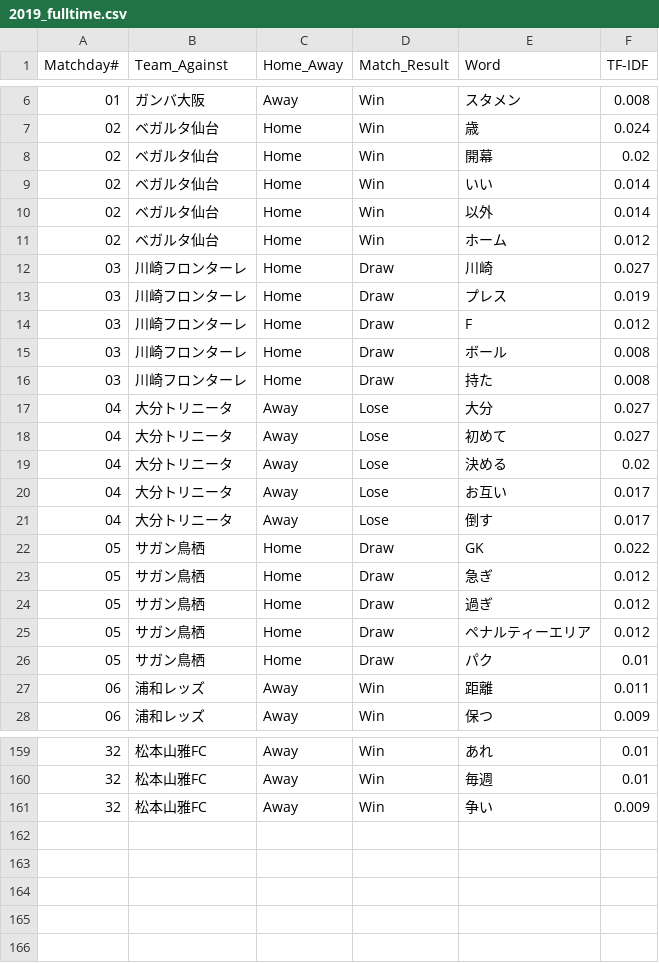
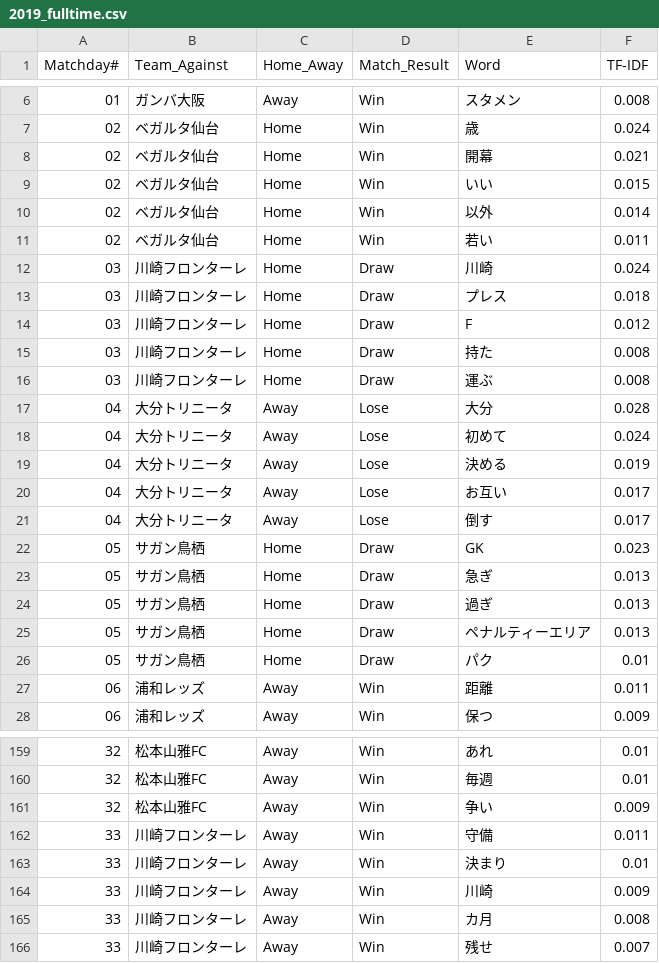
Before and after one commit to Herrokkin/fmarinos_coach_comment, a CSV file: results/2019_fulltime.csv, drawn as a sheet; only a part is shown, gaps mark what is left out; the diff covers the shown part only.

```diff
--- a/results/2019_fulltime.csv
+++ b/results/2019_fulltime.csv
@@ -7,20 +7,20 @@ Matchday#, Team_Against, Home_Away, Match_Result, Word, TF-IDF
 02, ベガルタ仙台, Home, Win, 歳, 0.024
-02, ベガルタ仙台, Home, Win, 開幕, 0.02
-02, ベガルタ仙台, Home, Win, いい, 0.014
+02, ベガルタ仙台, Home, Win, 開幕, 0.021
+02, ベガルタ仙台, Home, Win, いい, 0.015
 02, ベガルタ仙台, Home, Win, 以外, 0.014
-02, ベガルタ仙台, Home, Win, ホーム, 0.012
-03, 川崎フロンターレ, Home, Draw, 川崎, 0.027
-03, 川崎フロンターレ, Home, Draw, プレス, 0.019
+02, ベガルタ仙台, Home, Win, 若い, 0.011
+03, 川崎フロンターレ, Home, Draw, 川崎, 0.024
+03, 川崎フロンターレ, Home, Draw, プレス, 0.018
 03, 川崎フロンターレ, Home, Draw, F, 0.012
-03, 川崎フロンターレ, Home, Draw, ボール, 0.008
 03, 川崎フロンターレ, Home, Draw, 持た, 0.008
-04, 大分トリニータ, Away, Lose, 大分, 0.027
-04, 大分トリニータ, Away, Lose, 初めて, 0.027
-04, 大分トリニータ, Away, Lose, 決める, 0.02
+03, 川崎フロンターレ, Home, Draw, 運ぶ, 0.008
+04, 大分トリニータ, Away, Lose, 大分, 0.028
+04, 大分トリニータ, Away, Lose, 初めて, 0.024
+04, 大分トリニータ, Away, Lose, 決める, 0.019
 04, 大分トリニータ, Away, Lose, お互い, 0.017
 04, 大分トリニータ, Away, Lose, 倒す, 0.017
-05, サガン鳥栖, Home, Draw, GK, 0.022
-05, サガン鳥栖, Home, Draw, 急ぎ, 0.012
-05, サガン鳥栖, Home, Draw, 過ぎ, 0.012
-05, サガン鳥栖, Home, Draw, ペナルティーエリア, 0.012
+05, サガン鳥栖, Home, Draw, GK, 0.023
+05, サガン鳥栖, Home, Draw, 急ぎ, 0.013
+05, サガン鳥栖, Home, Draw, 過ぎ, 0.013
+05, サガン鳥栖, Home, Draw, ペナルティーエリア, 0.013
 05, サガン鳥栖, Home, Draw, パク, 0.01
@@ -161 +161,6 @@ Matchday#, Team_Against, Home_Away, Match_Result, Word, TF-IDF
 32, 松本山雅FC, Away, Win, 争い, 0.009
+33, 川崎フロンターレ, Away, Win, 守備, 0.011
+33, 川崎フロンターレ, Away, Win, 決まり, 0.01
+33, 川崎フロンターレ, Away, Win, 川崎, 0.009
+33, 川崎フロンターレ, Away, Win, カ月, 0.008
+33, 川崎フロンターレ, Away, Win, 残せ, 0.007
```
Also changed, not shown: 2 moved rows and 42 edited cells elsewhere in this file, results/2019_halftime.csv.
